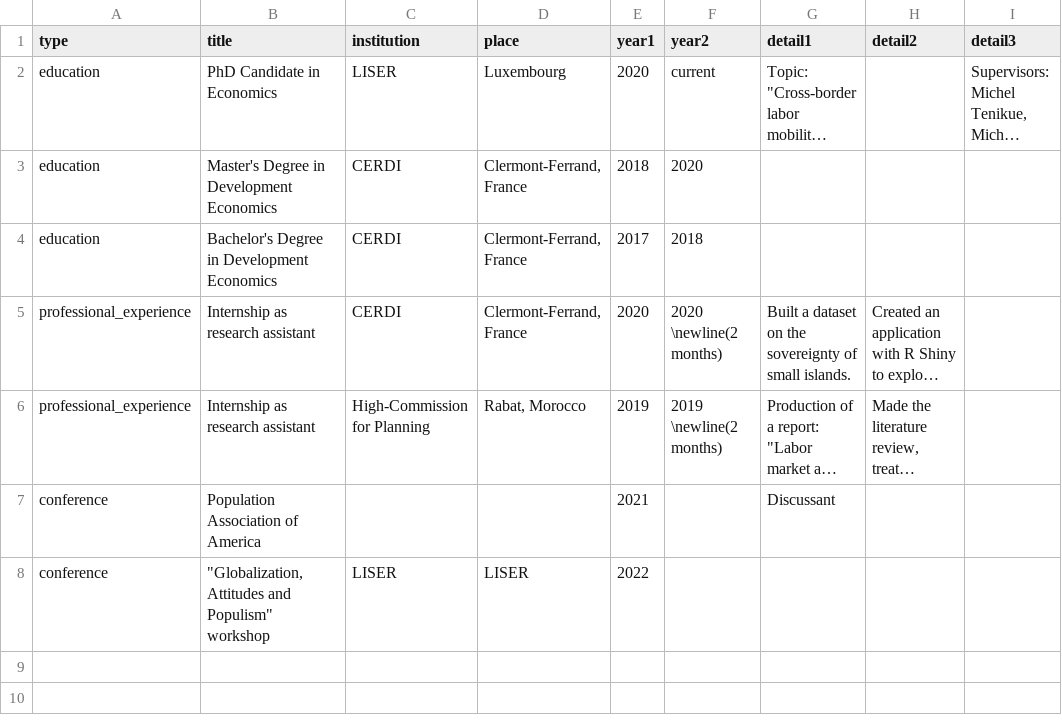
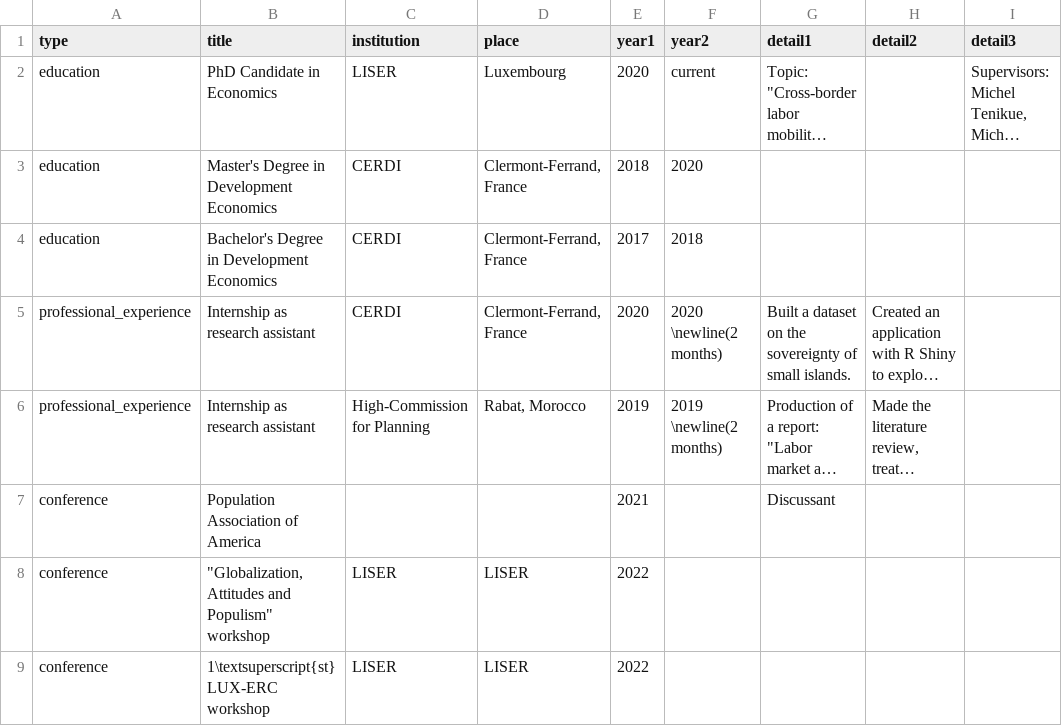
Before and after one commit to etiennebacher/CV_perso, a CSV file: entries.csv, drawn as a sheet; long unchanged cells end in ….

Commit message:
add LUX-ERC workshop

```diff
--- a/entries.csv
+++ b/entries.csv
@@ -8 +8,2 @@ conference;Population Association of America;;;2021;;Discussant;;
 conference;"""Globalization, Attitudes and Populism"" workshop";LISER;LISER;2022;;;;
+conference;1\textsuperscript{st} LUX-ERC workshop;LISER;LISER;2022;;;;
```
Also changed, not shown: 3 other files.
